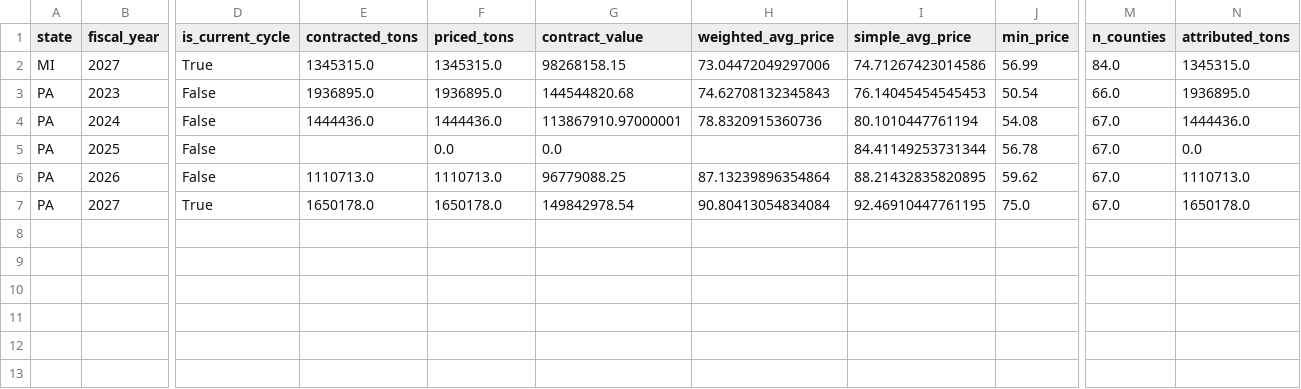
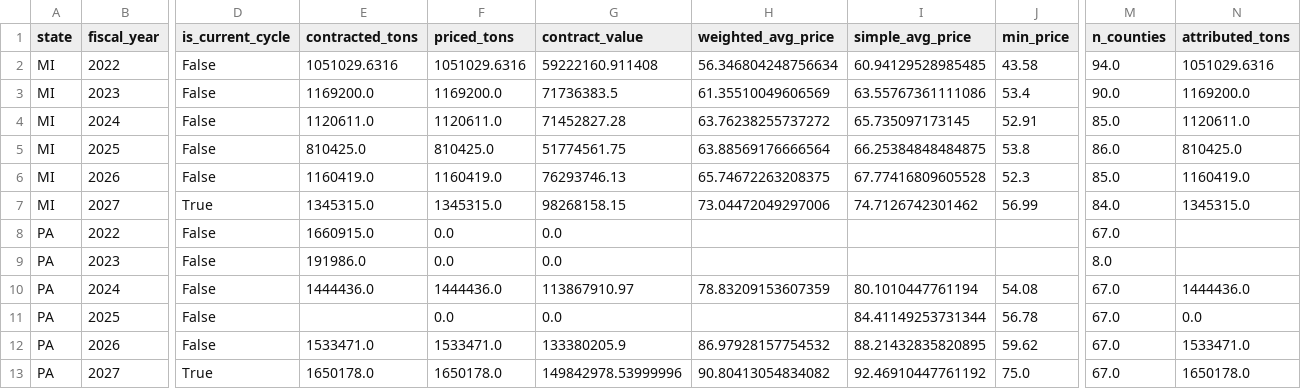
Before and after one commit to lewiseastwood/salttracker, a CSV file: data/output/salt_contracts_by_state.csv, drawn as a sheet; only a part is shown, gaps mark what is left out; removed rows and columns are numbered as before the commit, all else as after; rows hold the shown columns only; the diff names each change by its address in the sheet, - before the commit and + after, or states it on an @@ line.

```diff
--- a/data/output/salt_contracts_by_state.csv
+++ b/data/output/salt_contracts_by_state.csv
+row 2: MI | 2022 | False | 1051029.6316 | 1051029.6316 | 59222160.911408 | 56.346804248756634 | 60.94129528985485 | 43.58 | 94.0 | 1051029.6316
+row 3: MI | 2023 | False | 1169200.0 | 1169200.0 | 71736383.5 | 61.35510049606569 | 63.55767361111086 | 53.4 | 90.0 | 1169200.0
+row 4: MI | 2024 | False | 1120611.0 | 1120611.0 | 71452827.28 | 63.76238255737272 | 65.735097173145 | 52.91 | 85.0 | 1120611.0
+row 5: MI | 2025 | False | 810425.0 | 810425.0 | 51774561.75 | 63.88569176666564 | 66.25384848484875 | 53.8 | 86.0 | 810425.0
+row 6: MI | 2026 | False | 1160419.0 | 1160419.0 | 76293746.13 | 65.74672263208375 | 67.77416809605528 | 52.3 | 85.0 | 1160419.0
-I7 (simple_avg_price): 74.71267423014586
+I7 (simple_avg_price): 74.7126742301462
-row 3: PA | 2023 | False | 1936895.0 | 1936895.0 | 144544820.68 | 74.62708132345843 | 76.14045454545453 | 50.54 | 66.0 | 1936895.0
+row 8: PA | 2022 | False | 1660915.0 | 0.0 | 0.0 |  |  |  | 67.0
+row 9: PA | 2023 | False | 191986.0 | 0.0 | 0.0 |  |  |  | 8.0
-G10 (contract_value): 113867910.97000001
+G10 (contract_value): 113867910.97
-H10 (weighted_avg_price): 78.8320915360736
+H10 (weighted_avg_price): 78.83209153607359
-E12 (contracted_tons): 1110713.0
+E12 (contracted_tons): 1533471.0
-F12 (priced_tons): 1110713.0
+F12 (priced_tons): 1533471.0
-G12 (contract_value): 96779088.25
+G12 (contract_value): 133380205.9
-H12 (weighted_avg_price): 87.13239896354864
+H12 (weighted_avg_price): 86.97928157754532
-N12 (attributed_tons): 1110713.0
+N12 (attributed_tons): 1533471.0
-G13 (contract_value): 149842978.54
+G13 (contract_value): 149842978.53999996
-H13 (weighted_avg_price): 90.80413054834084
+H13 (weighted_avg_price): 90.80413054834082
-I13 (simple_avg_price): 92.46910447761195
+I13 (simple_avg_price): 92.46910447761192
```
Also changed, not shown: data/output/salt_contracts_by_vendor.csv, 11 other files.
